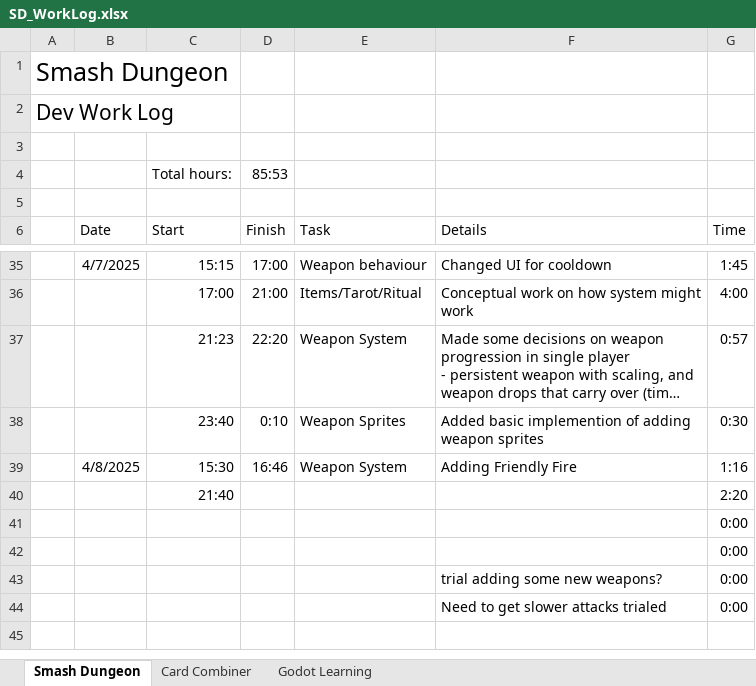
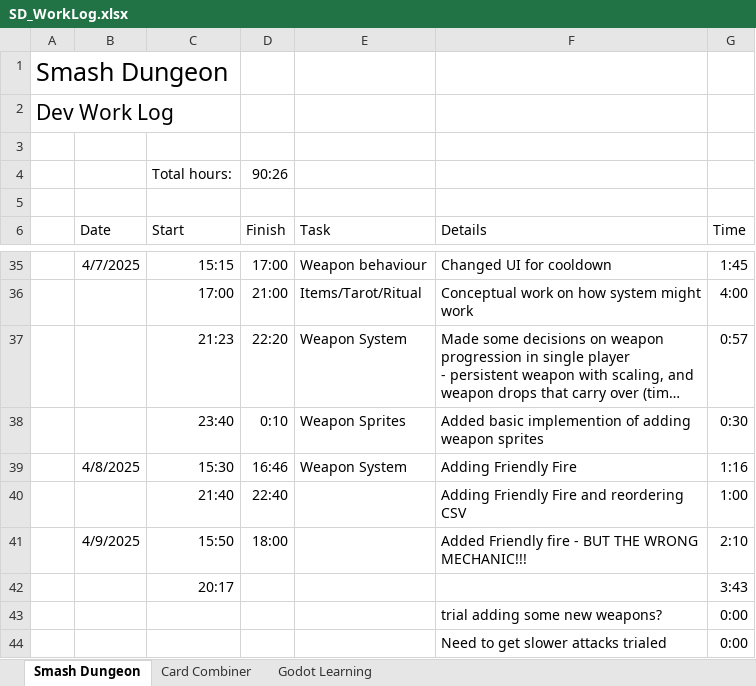
Before and after one commit to adam-j-s/dungeonsmash, an Excel workbook: SD_WorkLog.xlsx, sheet Smash Dungeon, drawn as a sheet; only a part is shown, gaps mark what is left out; long unchanged cells end in …; values as stored, in another font and other column widths than the file's, no borders; table styles not drawn; removed rows and columns are numbered as before the commit, all else as after; the diff names each change by its address in the sheet, - before the commit and + after, or states it on an @@ line.

Commit message:
Added friendly fire and now self-damage with 0.5 second delay when launched to prevent collision

```diff
--- a/SD_WorkLog.xlsx (sheet Smash Dungeon)
+++ b/SD_WorkLog.xlsx (sheet Smash Dungeon)
-D4 (Finish): 85:53
+D4 (Finish): 90:26
-row 40:  |  | 21:40 |  |  |  | 2:20
-row 41:  |  |  |  |  |  | 0:00
-row 42:  |  |  |  |  |  | 0:00
+row 40:  |  | 21:40 | 22:40 |  | Adding Friendly Fire and reordering CSV | 1:00
+row 41:  | 4/9/2025 | 15:50 | 18:00 |  | Added Friendly fire - BUT THE WRONG MECHANIC!!! | 2:10
+row 42:  |  | 20:17 |  |  |  | 3:43
```
Also changed, not shown: 12 other files.
